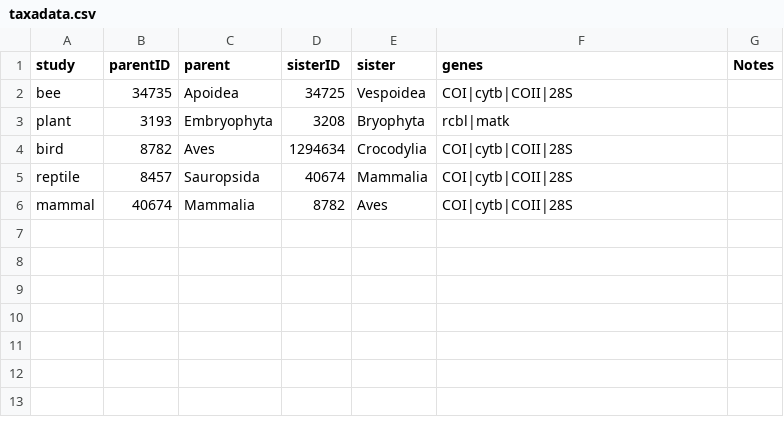
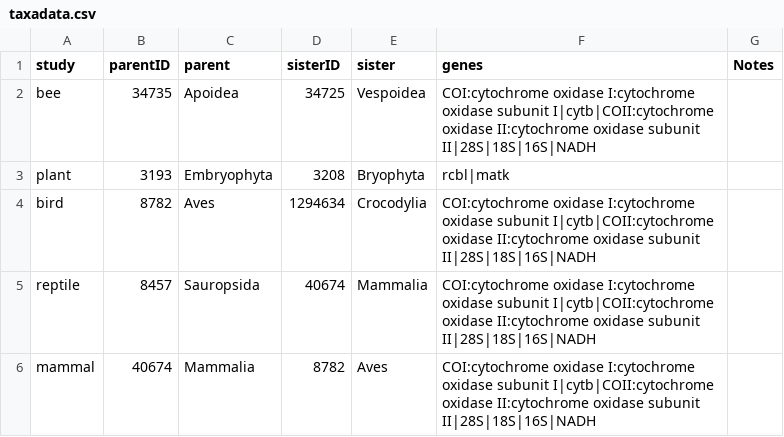
Before and after one commit to DomBennett/pG-lt, a CSV file: 0_names/taxadata.csv, drawn as a sheet.

Commit message:
1. Added gene name synonyms to taxadata.csv 2. Resolved some issues: 	alignment counter max led to dropping of study, removed 'continues' 	increased n phylogenies produced from 10 to 100 	reduced the min gene number to 1

```diff
--- a/0_names/taxadata.csv
+++ b/0_names/taxadata.csv
@@ -1,6 +1,6 @@
 study,parentID,parent,sisterID,sister,genes,Notes
-bee,34735,Apoidea,34725,Vespoidea,COI|cytb|COII|28S,
+bee,34735,Apoidea,34725,Vespoidea,COI:cytochrome oxidase I:cytochrome oxidase subunit I|cytb|COII:cytochrome oxidase II:cytochrome oxidase subunit II|28S|18S|16S|NADH,
 plant,3193,Embryophyta,3208,Bryophyta,rcbl|matk,
-bird,8782,Aves,1294634,Crocodylia,COI|cytb|COII|28S,
-reptile,8457,Sauropsida,40674,Mammalia,COI|cytb|COII|28S,
-mammal,40674,Mammalia,8782,Aves,COI|cytb|COII|28S,
+bird,8782,Aves,1294634,Crocodylia,COI:cytochrome oxidase I:cytochrome oxidase subunit I|cytb|COII:cytochrome oxidase II:cytochrome oxidase subunit II|28S|18S|16S|NADH,
+reptile,8457,Sauropsida,40674,Mammalia,COI:cytochrome oxidase I:cytochrome oxidase subunit I|cytb|COII:cytochrome oxidase II:cytochrome oxidase subunit II|28S|18S|16S|NADH,
+mammal,40674,Mammalia,8782,Aves,COI:cytochrome oxidase I:cytochrome oxidase subunit I|cytb|COII:cytochrome oxidase II:cytochrome oxidase subunit II|28S|18S|16S|NADH,
```
Also changed, not shown: 5 other files.
